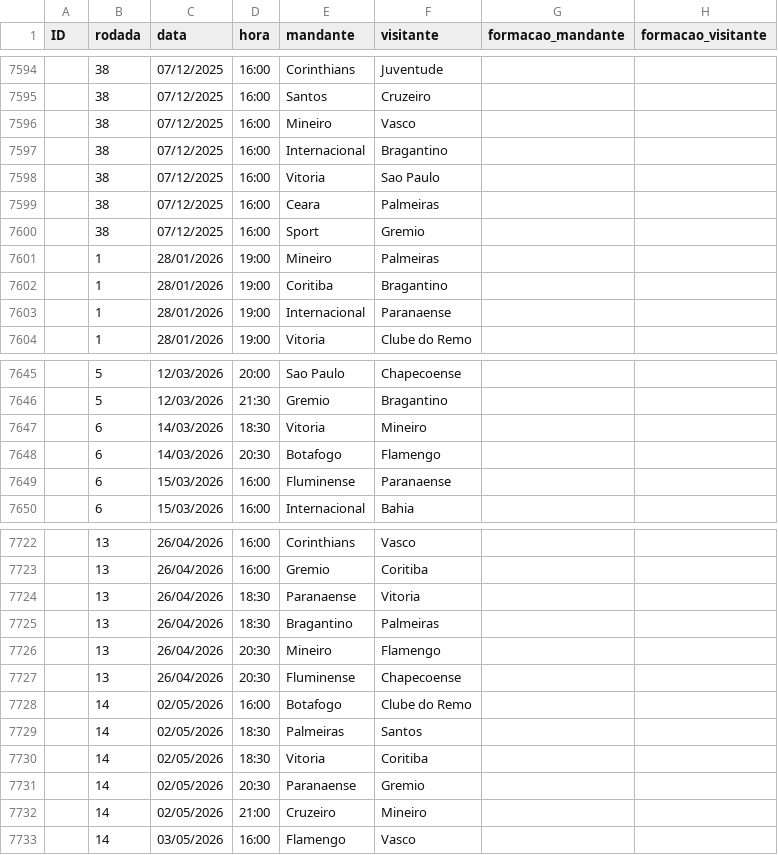
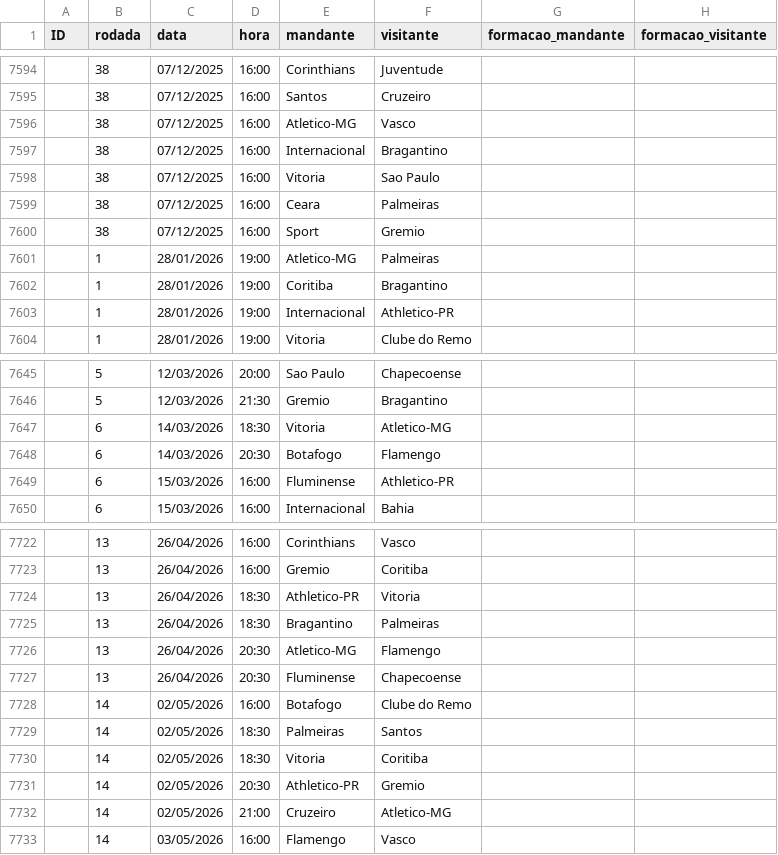
Before and after one commit to Victor-Orrico/Campeonato_Brasileiro_Serie_A, a CSV file: data/jogos.csv, drawn as a sheet; only a part is shown, gaps mark what is left out; the diff covers the shown part only; the diff names each change by its address in the sheet, - before the commit and + after, or states it on an @@ line.

```diff
--- a/data/jogos.csv
+++ b/data/jogos.csv
-E7596 (mandante): Mineiro
+E7596 (mandante): Atletico-MG
-E7601 (mandante): Mineiro
+E7601 (mandante): Atletico-MG
-F7603 (visitante): Paranaense
+F7603 (visitante): Athletico-PR
-F7647 (visitante): Mineiro
+F7647 (visitante): Atletico-MG
-F7649 (visitante): Paranaense
+F7649 (visitante): Athletico-PR
-E7724 (mandante): Paranaense
+E7724 (mandante): Athletico-PR
-E7726 (mandante): Mineiro
+E7726 (mandante): Atletico-MG
-E7731 (mandante): Paranaense
+E7731 (mandante): Athletico-PR
-F7732 (visitante): Mineiro
+F7732 (visitante): Atletico-MG
```
Also changed, not shown: 107 edited cells elsewhere in this file, 1 other file.
